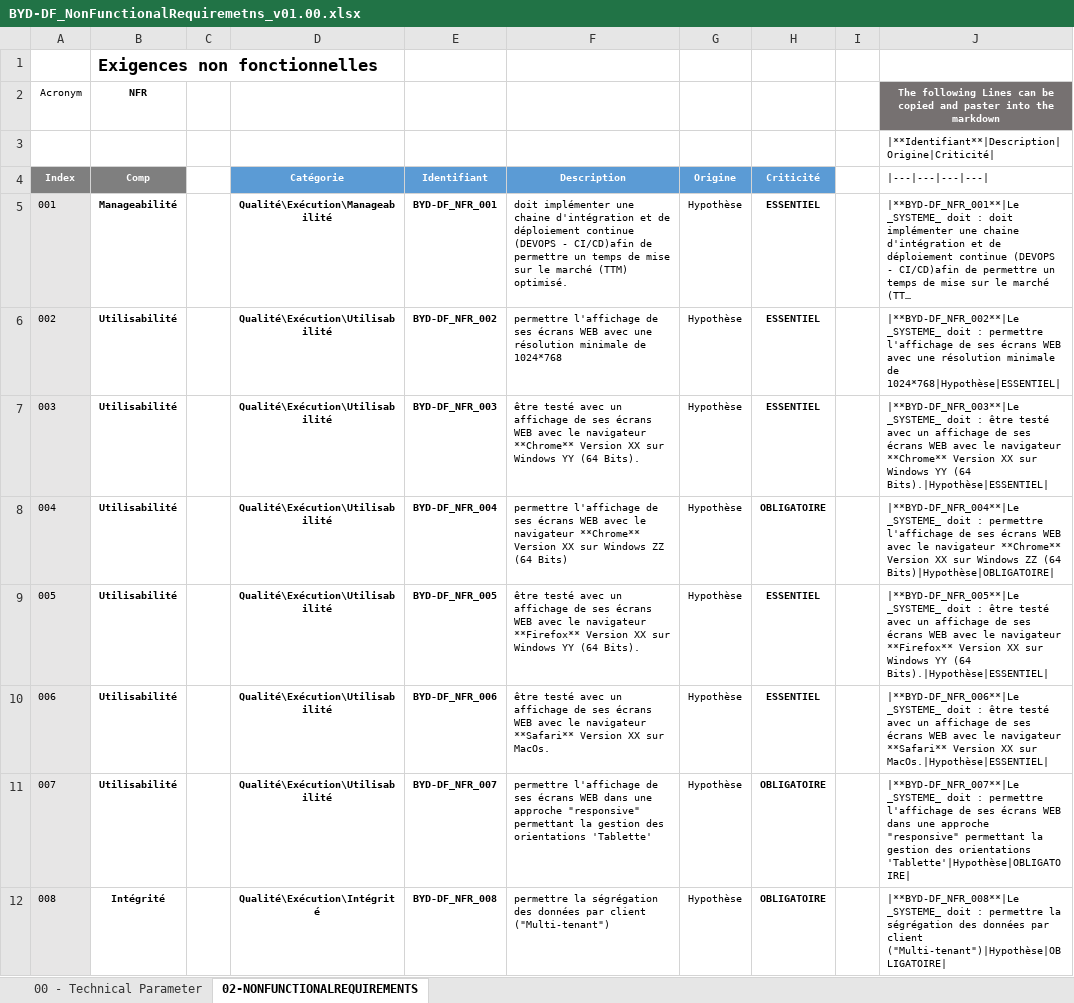
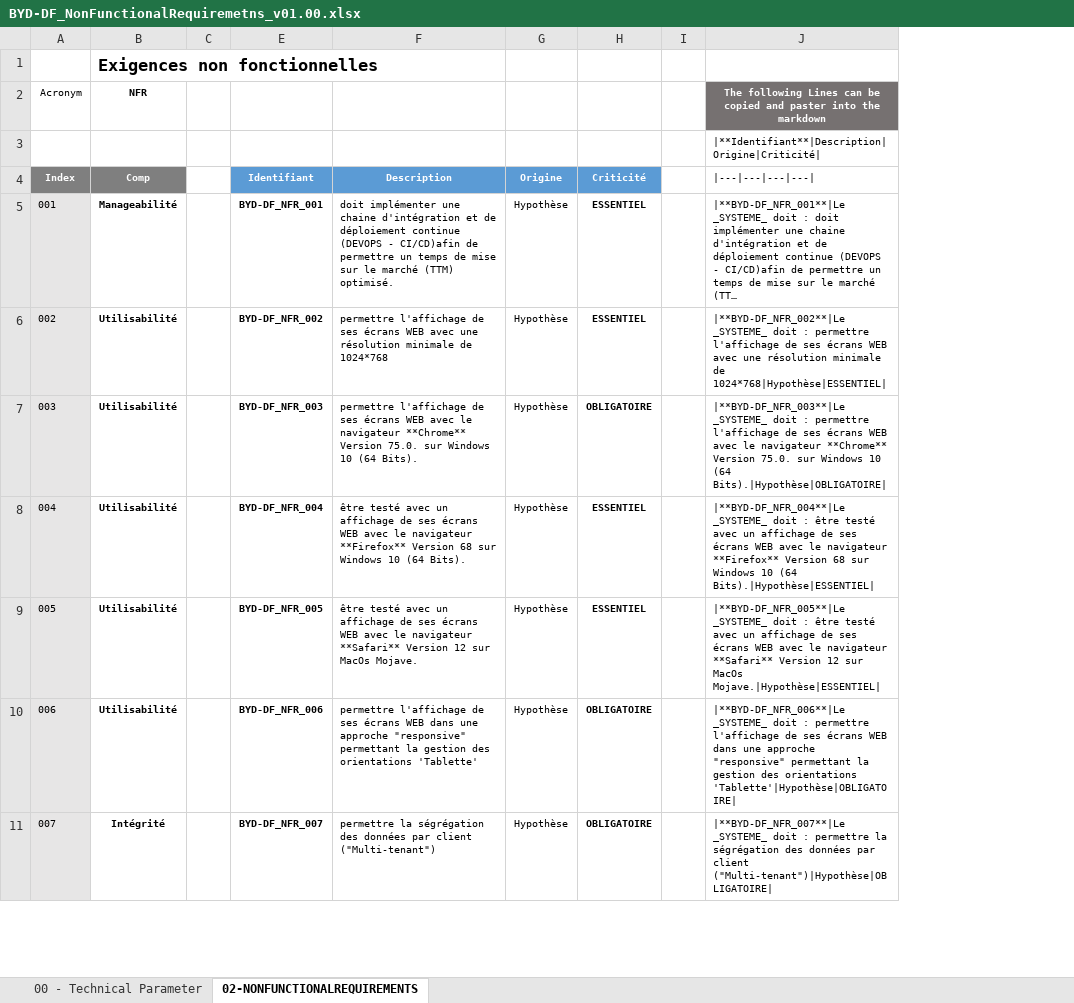
Before and after one commit to cogirep/documentation, an Excel workbook: 01.byd-DataFactory/1.ArchitectureDossier/artifacts/03.non-functional-requirements/BYD-DF_NonFunctionalRequiremetns_v01.00.xlsx, sheet 02-NONFUNCTIONALREQUIREMENTS, drawn as a sheet; only a part is shown; long unchanged cells end in …; values as stored, in another font and other column widths than the file's, no borders; charts and pictures not drawn; removed rows and columns are numbered as before the commit, all else as after; the diff covers the shown part only; the diff names each change by its address in the sheet, - before the commit and + after, or states it on an @@ line.

```diff
--- a/01.byd-DataFactory/1.ArchitectureDossier/artifacts/03.non-functional-requirements/BYD-DF_NonFunctionalRequiremetns_v01.00.xlsx (sheet 02-NONFUNCTIONALREQUIREMENTS)
+++ b/01.byd-DataFactory/1.ArchitectureDossier/artifacts/03.non-functional-requirements/BYD-DF_NonFunctionalRequiremetns_v01.00.xlsx (sheet 02-NONFUNCTIONALREQUIREMENTS)
@@ column D (Catégorie) hidden, rows 5-6: Qualité\Exécution\Manageabilité | Qualité\Exécution\Utilisabilité; rows 8-12: Qualité\Exécution\Utilisabilité | Qualité\Exécution\Utilisabilité | Qualité\Exécution\Utilisabilité | Qualité\Exécution\Utilisabilité | Qualité\Exécution\Intégrité @@
-row 7: 003 | Utilisabilité |  | Qualité\Exécution\Utilisabilité | BYD-DF_NFR_003 | être testé avec un affichage de ses écrans WEB avec le navigateur **Chrome** Version XX sur Windows YY (64 Bits). | Hypothèse | ESSENTIEL |  | |**BYD-DF_NFR_003**|Le _SYSTEME_ doit : être testé avec un affichage de ses écrans WEB avec le navigateur **Chrome** Version XX sur Windows YY (64 Bits).|Hypothèse|ESSENTIEL
@@ column A (Index) renumbered between rows 7 and 45 @@
-E7 (Identifiant): BYD-DF_NFR_004
+E7 (Identifiant): BYD-DF_NFR_003
-F7 (Description): …**Chrome** Version XX sur Windows ZZ (64 Bits)
+F7 (Description): …**Chrome** Version 75.0. sur Windows 10 (64 Bits).
-J7 (|---|---|---|---|): |**BYD-DF_NFR_004**|Le _SYSTEME_ doit : permettre l'affichage de ses écrans WEB avec le navigateur **Chrome** Version XX sur Windows ZZ (64 Bits)|Hypothèse|OBLIGATOIRE|
+J7 (|---|---|---|---|): |**BYD-DF_NFR_003**|Le _SYSTEME_ doit : permettre l'affichage de ses écrans WEB avec le navigateur **Chrome** Version 75.0. sur Windows 10 (64 Bits).|Hypothèse|OBLIGATOIRE|
-E8 (Identifiant): BYD-DF_NFR_005
+E8 (Identifiant): BYD-DF_NFR_004
-F8 (Description): …**Firefox** Version XX sur Windows YY (64 Bits).
+F8 (Description): …**Firefox** Version 68 sur Windows 10 (64 Bits).
-J8 (|---|---|---|---|): |**BYD-DF_NFR_005**|Le _SYSTEME_ doit : être testé avec un affichage de ses écrans WEB avec le navigateur **Firefox** Version XX sur Windows YY (64 Bits).|Hypothèse|ESSENTIEL|
+J8 (|---|---|---|---|): |**BYD-DF_NFR_004**|Le _SYSTEME_ doit : être testé avec un affichage de ses écrans WEB avec le navigateur **Firefox** Version 68 sur Windows 10 (64 Bits).|Hypothèse|ESSENTIEL|
-E9 (Identifiant): BYD-DF_NFR_006
+E9 (Identifiant): BYD-DF_NFR_005
-F9 (Description): …**Safari** Version XX sur MacOs.
+F9 (Description): …**Safari** Version 12 sur MacOs Mojave.
-J9 (|---|---|---|---|): |**BYD-DF_NFR_006**|Le _SYSTEME_ doit : être testé avec un affichage de ses écrans WEB avec le navigateur **Safari** Version XX sur MacOs.|Hypothèse|ESSENTIEL|
+J9 (|---|---|---|---|): |**BYD-DF_NFR_005**|Le _SYSTEME_ doit : être testé avec un affichage de ses écrans WEB avec le navigateur **Safari** Version 12 sur MacOs Mojave.|Hypothèse|ESSENTIEL|
-E10 (Identifiant): BYD-DF_NFR_007
+E10 (Identifiant): BYD-DF_NFR_006
-J10 (|---|---|---|---|): |**BYD-DF_NFR_007**|Le _SYSTEME_ doit…
+J10 (|---|---|---|---|): |**BYD-DF_NFR_006**|Le _SYSTEME_ doit…
-E11 (Identifiant): BYD-DF_NFR_008
+E11 (Identifiant): BYD-DF_NFR_007
-J11 (|---|---|---|---|): |**BYD-DF_NFR_008**|Le _SYSTEME_ doit…
+J11 (|---|---|---|---|): |**BYD-DF_NFR_007**|Le _SYSTEME_ doit…
```
Also changed, not shown: 62 edited cells elsewhere in this sheet, sheet 00 - Technical Parameter, formulas that keep their value, hidden cells, 01.byd-DataFactory/1.ArchitectureDossier/artifacts/01.interfacelist/BYD-DF_InterfaceLists_v01.00.xlsx, 1 other file.
